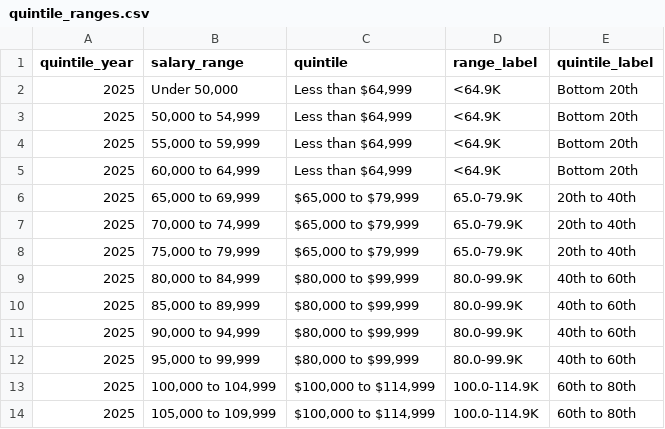
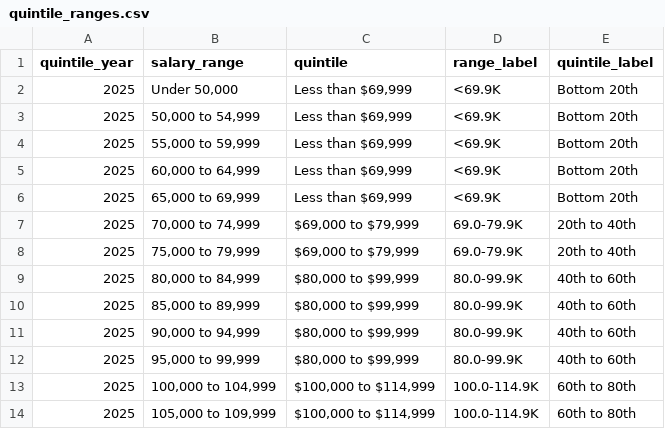
Before and after one commit to Employment-Equity/employment-equity.github.io, a CSV file: supplementary_tables/quintile_ranges.csv, drawn as a sheet; only a part is shown; the diff names each change by its address in the sheet, - before the commit and + after, or states it on an @@ line.

Commit message:
add 2025 supplementary tables and intermediate data

```diff
--- a/supplementary_tables/quintile_ranges.csv
+++ b/supplementary_tables/quintile_ranges.csv
-C2:C5 (quintile): Less than $64,999
+C2:C5 (quintile): Less than $69,999
-D2:D5 (range_label): <64.9K
+D2:D5 (range_label): <69.9K
-C6 (quintile): $65,000 to $79,999
+C6 (quintile): Less than $69,999
-D6 (range_label): 65.0-79.9K
+D6 (range_label): <69.9K
-E6 (quintile_label): 20th to 40th
+E6 (quintile_label): Bottom 20th
-C7:C8 (quintile): $65,000 to $79,999
+C7:C8 (quintile): $69,000 to $79,999
-D7:D8 (range_label): 65.0-79.9K
+D7:D8 (range_label): 69.0-79.9K
```
Also changed, not shown: intermediate_data/cleaned_imputed_salary_data.csv, intermediate_data/di.csv, 5 other files.
